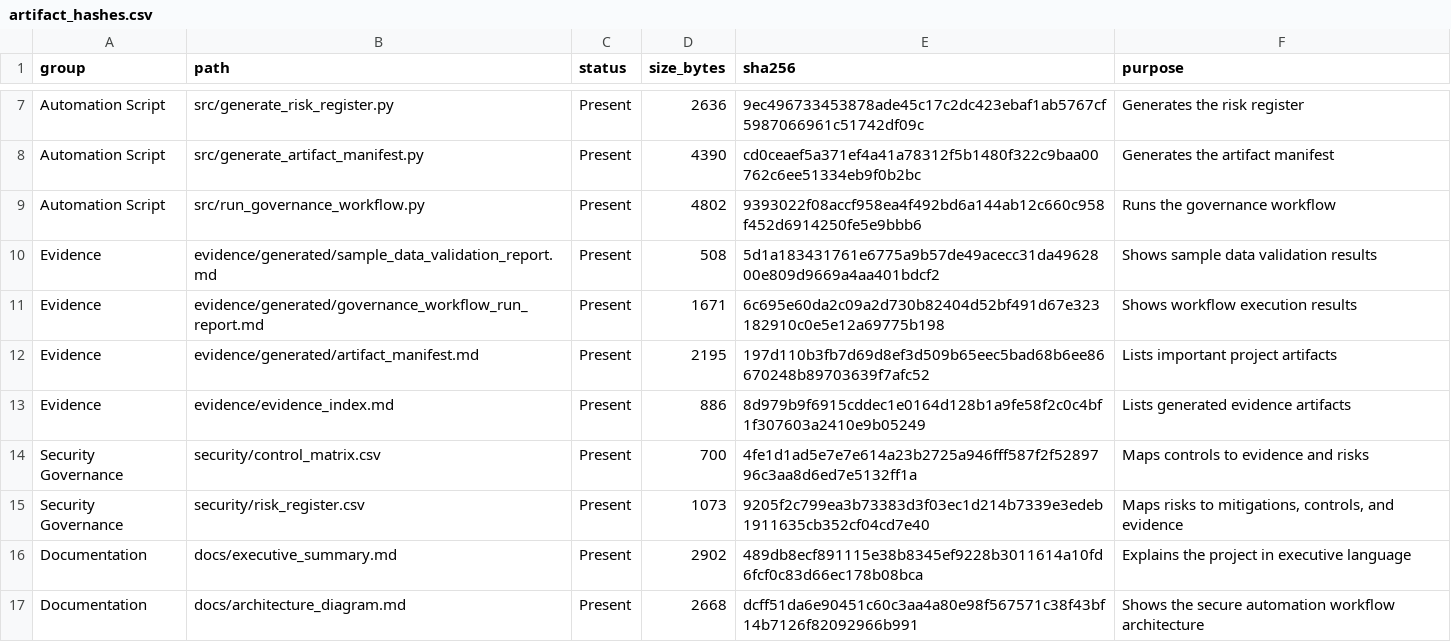
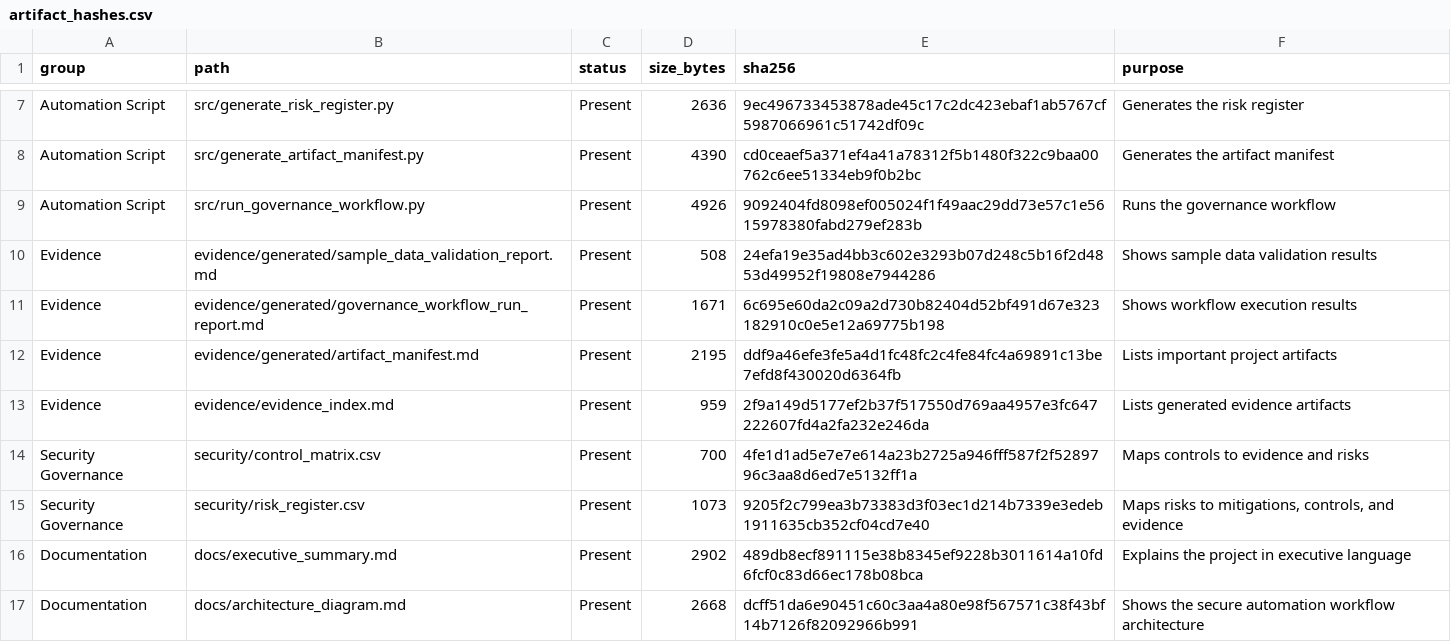
Before and after one commit to EOLCRUTCHES/cloud-data-pipeline, a CSV file: provenance/artifact_hashes.csv, drawn as a sheet; only a part is shown, gaps mark what is left out.

Commit message:
Day 47 add artifact hashing to workflow

```diff
--- a/provenance/artifact_hashes.csv
+++ b/provenance/artifact_hashes.csv
@@ -8,7 +8,7 @@ Automation Script,src/generate_risk_register.py,Present,2636,9ec496733453878ade4
 Automation Script,src/generate_artifact_manifest.py,Present,4390,cd0ceaef5a371ef4a41a78312f5b1480f322c9baa00762c6ee51334eb9f0b2bc,Generates the artifact manifest
-Automation Script,src/run_governance_workflow.py,Present,4802,9393022f08accf958ea4f492bd6a144ab12c660c958f452d6914250fe5e9bbb6,Runs the governance workflow
-Evidence,evidence/generated/sample_data_validation_report.md,Present,508,5d1a183431761e6775a9b57de49acecc31da4962800e809d9669a4aa401bdcf2,Shows sample data validation results
+Automation Script,src/run_governance_workflow.py,Present,4926,9092404fd8098ef005024f1f49aac29dd73e57c1e5615978380fabd279ef283b,Runs the governance workflow
+Evidence,evidence/generated/sample_data_validation_report.md,Present,508,24efa19e35ad4bb3c602e3293b07d248c5b16f2d4853d49952f19808e7944286,Shows sample data validation results
 Evidence,evidence/generated/governance_workflow_run_report.md,Present,1671,6c695e60da2c09a2d730b82404d52bf491d67e323182910c0e5e12a69775b198,Shows workflow execution results
-Evidence,evidence/generated/artifact_manifest.md,Present,2195,197d110b3fb7d69d8ef3d509b65eec5bad68b6ee86670248b89703639f7afc52,Lists important project artifacts
-Evidence,evidence/evidence_index.md,Present,886,8d979b9f6915cddec1e0164d128b1a9fe58f2c0c4bf1f307603a2410e9b05249,Lists generated evidence artifacts
+Evidence,evidence/generated/artifact_manifest.md,Present,2195,ddf9a46efe3fe5a4d1fc48fc2c4fe84fc4a69891c13be7efd8f430020d6364fb,Lists important project artifacts
+Evidence,evidence/evidence_index.md,Present,959,2f9a149d5177ef2b37f517550d769aa4957e3fc647222607fd4a2fa232e246da,Lists generated evidence artifacts
 Security Governance,security/control_matrix.csv,Present,700,4fe1d1ad5e7e7e614a23b2725a946fff587f2f5289796c3aa8d6ed7e5132ff1a,Maps controls to evidence and risks
```
Also changed, not shown: 7 other files.
